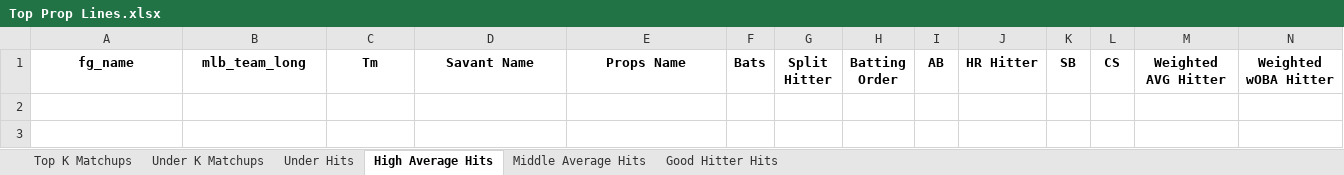
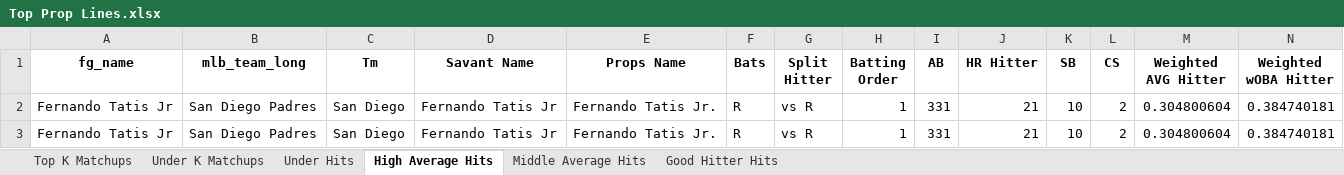
Before and after one commit to mtdewrocks/matchup, an Excel workbook: assets/Top Prop Lines.xlsx, sheet High Average Hits, drawn as a sheet; only a part is shown; values as stored, in another font and other column widths than the file's, no borders; rows hold the shown columns only; the diff names each change by its address in the sheet, - before the commit and + after, or states it on an @@ line.

```diff
--- a/assets/Top Prop Lines.xlsx (sheet High Average Hits)
+++ b/assets/Top Prop Lines.xlsx (sheet High Average Hits)
+row 2: Fernando Tatis Jr | San Diego Padres | San Diego | Fernando Tatis Jr | Fernando Tatis Jr. | R | vs R | 1 | 331 | 21 | 10 | 2 | 0.304800604 | 0.384740181
+row 3: Fernando Tatis Jr | San Diego Padres | San Diego | Fernando Tatis Jr | Fernando Tatis Jr. | R | vs R | 1 | 331 | 21 | 10 | 2 | 0.304800604 | 0.384740181
```
Also changed, not shown: sheet Under Hits, sheet Middle Average Hits, sheet Good Hitter Hits, sheet Under K Matchups, assets/2025_Hitting_Log.xlsx, assets/2025_Pitching_Logs.xlsx, 10 other files.
